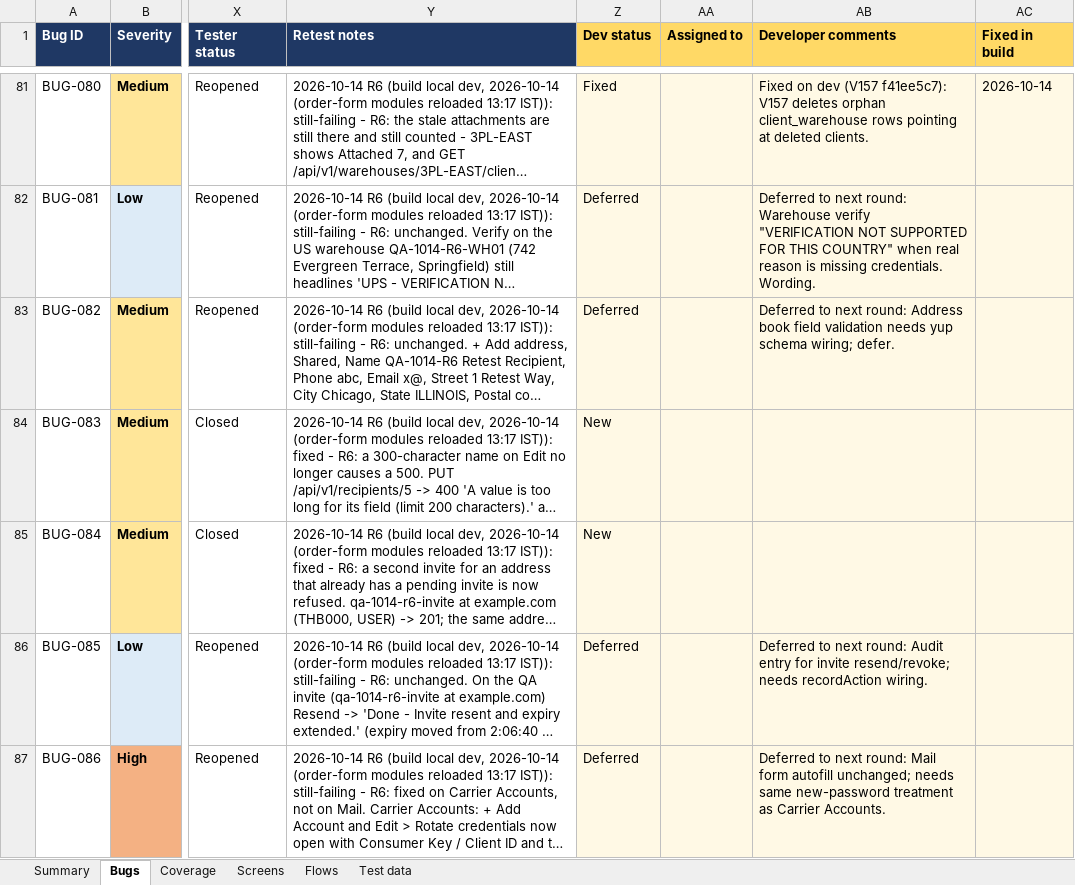
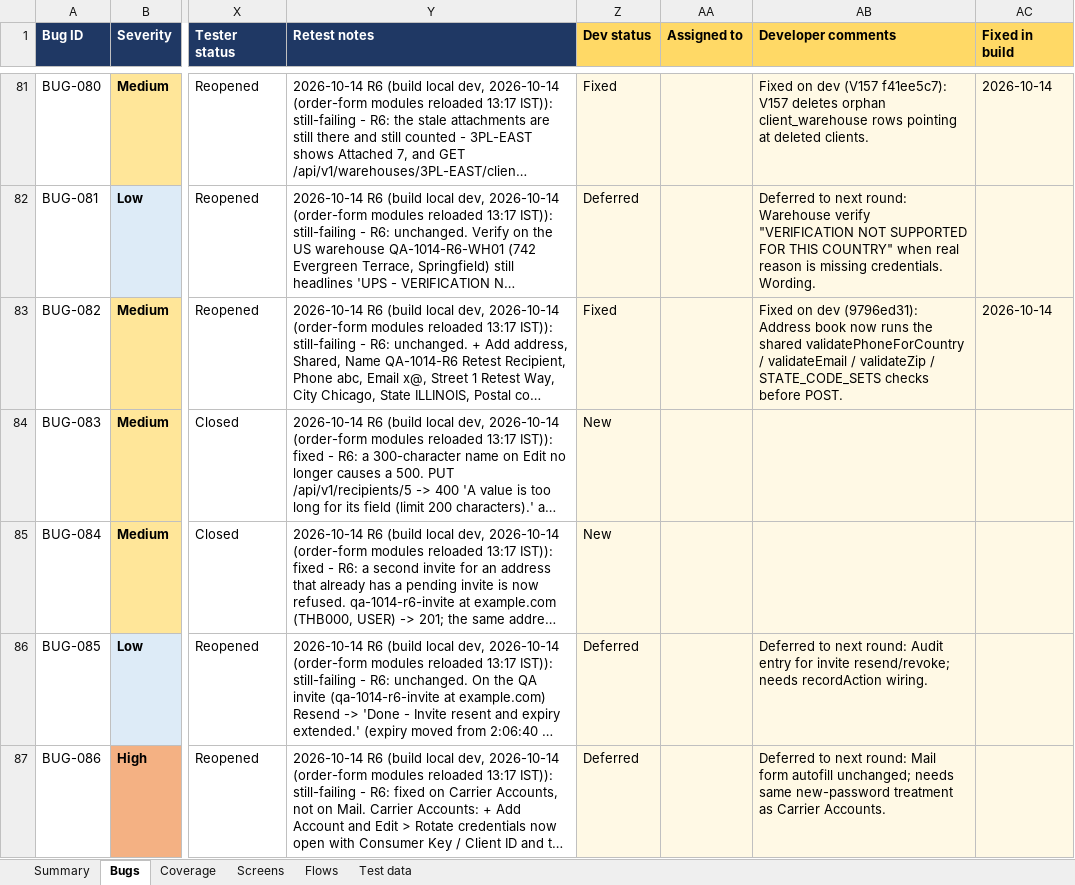
Before and after one commit to maharana2006-tech/thb-shioai, an Excel workbook: docs/audits/Multiship_Bug_List_2026-10-14_R6.xlsx, sheet Bugs, drawn as a sheet; only a part is shown, gaps mark what is left out; long unchanged cells end in …; values as stored, in another font and other column widths than the file's, no borders; the diff covers the shown part only; the diff names each change by its address in the sheet, - before the commit and + after, or states it on an @@ line.

Commit message:
chore(audit): mark BUG-057/082/087/101/103/109/116/138/139 Fixed in R6 tracker
Writes per-bug Developer comments + Fixed in build=2026-10-14 for
every bug closed this session. SHAs link back to the fix commits.

```diff
--- a/docs/audits/Multiship_Bug_List_2026-10-14_R6.xlsx (sheet Bugs)
+++ b/docs/audits/Multiship_Bug_List_2026-10-14_R6.xlsx (sheet Bugs)
-Z83 (Dev status): Deferred
+Z83 (Dev status): Fixed
-AB83 (Developer comments): Deferred to next round: Address book field validation needs yup schema wiring; defer.
+AB83 (Developer comments): Fixed on dev (9796ed31): Address book now runs the shared validatePhoneForCountry / validateEmail / validateZip / STATE_CODE_SETS checks before POST.
-AC83 (Fixed in build): (empty)
+AC83 (Fixed in build): 2026-10-14
```
Also changed, not shown: 24 edited cells elsewhere in this sheet.
